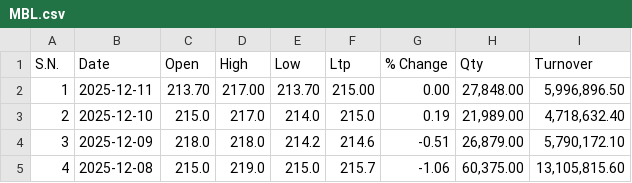
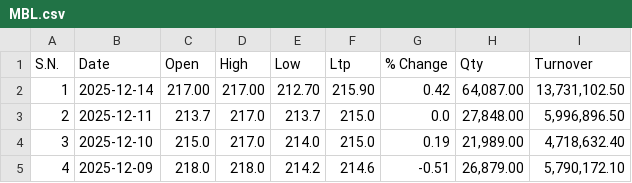
Before and after one commit to Sudipsudip5250/NEPSE_test, a CSV file: Nepse_Data/Commercial_Banks/MBL.csv, drawn as a sheet; only a part is shown; the shorter side is filled out with more unchanged rows; addresses are those after the commit; the diff names each change by its address in the sheet, - before the commit and + after, or states it on an @@ line.

Commit message:
Updated MBL data up to 2025-12-14

```diff
--- a/Nepse_Data/Commercial_Banks/MBL.csv
+++ b/Nepse_Data/Commercial_Banks/MBL.csv
+row 2: 1 | 2025-12-14 | 217.00 | 217.00 | 212.70 | 215.90 | 0.42 | 64,087.00 | 13,731,102.50
@@ column A (S.N.) renumbered from row 3 down @@
-C3 (Open): 213.70
+C3 (Open): 213.7
-D3 (High): 217.00
+D3 (High): 217.0
-E3 (Low): 213.70
+E3 (Low): 213.7
-F3 (Ltp): 215.00
+F3 (Ltp): 215.0
-G3 (% Change): 0.00
+G3 (% Change): 0.0
```
